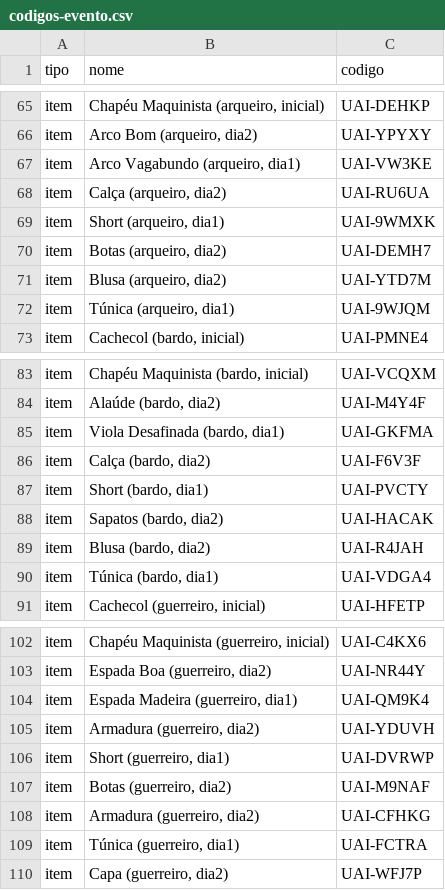
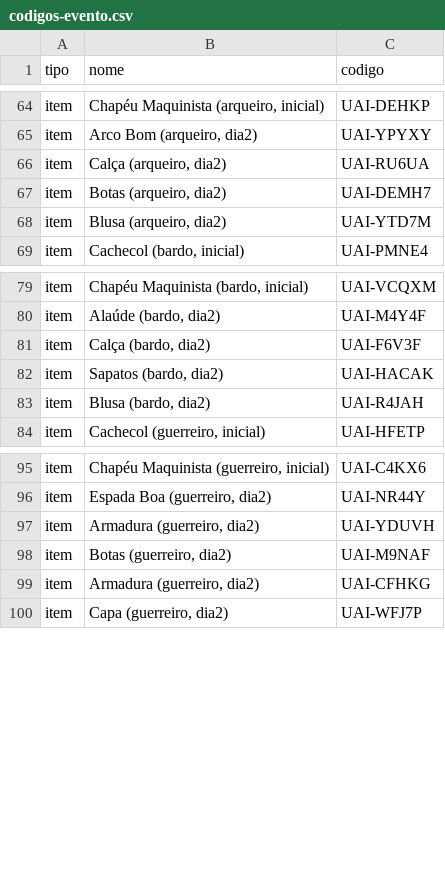
Before and after one commit to AnselmoGustavo/PicRewUai, a CSV file: codigos-evento.csv, drawn as a sheet; only a part is shown, gaps mark what is left out; the diff covers the shown part only; the diff names each change by its address in the sheet, - before the commit and + after, or states it on an @@ line.

```diff
--- a/codigos-evento.csv
+++ b/codigos-evento.csv
-row 67: item | Arco Vagabundo (arqueiro, dia1) | UAI-VW3KE
-row 69: item | Short (arqueiro, dia1) | UAI-9WMXK
-row 72: item | Túnica (arqueiro, dia1) | UAI-9WJQM
-row 85: item | Viola Desafinada (bardo, dia1) | UAI-GKFMA
-row 87: item | Short (bardo, dia1) | UAI-PVCTY
-row 90: item | Túnica (bardo, dia1) | UAI-VDGA4
-row 104: item | Espada Madeira (guerreiro, dia1) | UAI-QM9K4
-row 106: item | Short (guerreiro, dia1) | UAI-DVRWP
-row 109: item | Túnica (guerreiro, dia1) | UAI-FCTRA
```
Also changed, not shown: 7 removed rows elsewhere in this file, 5 other files.
